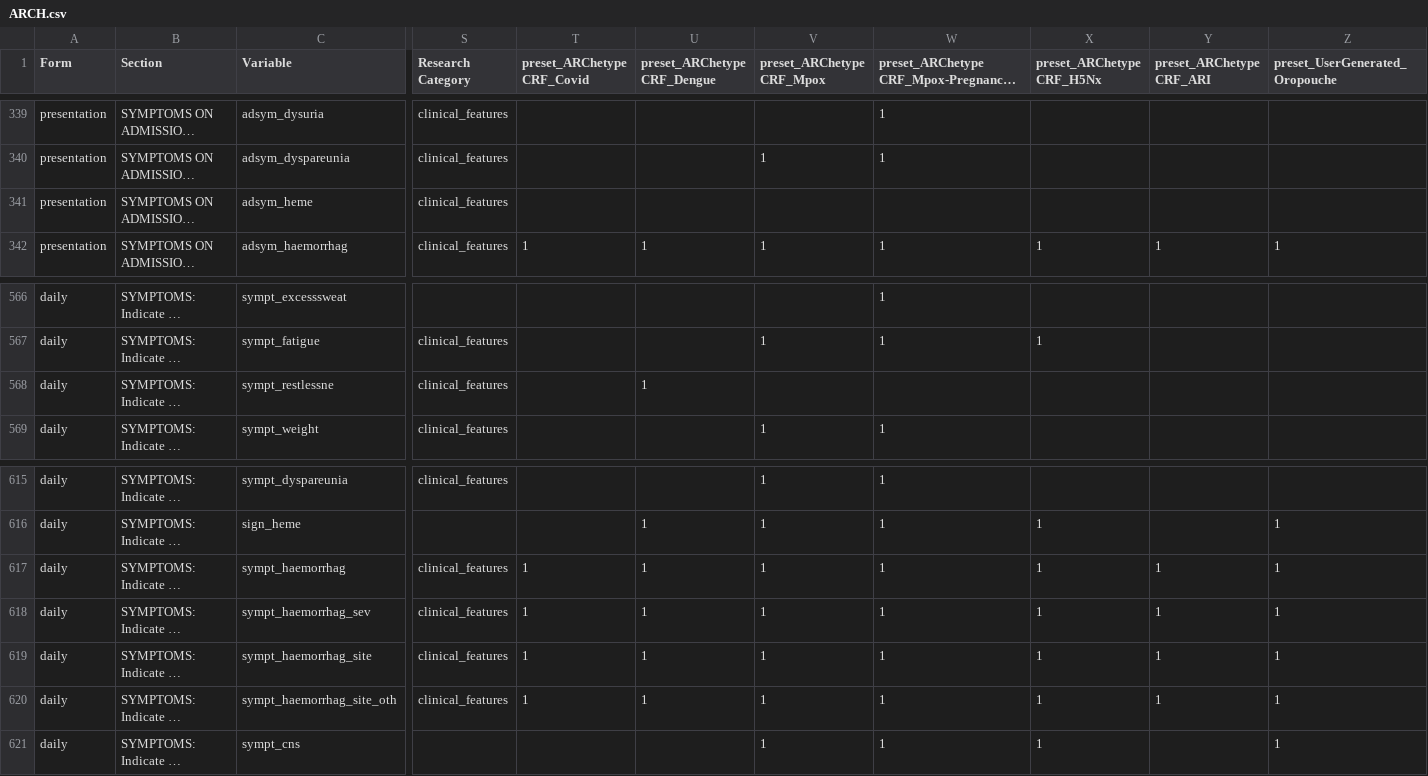
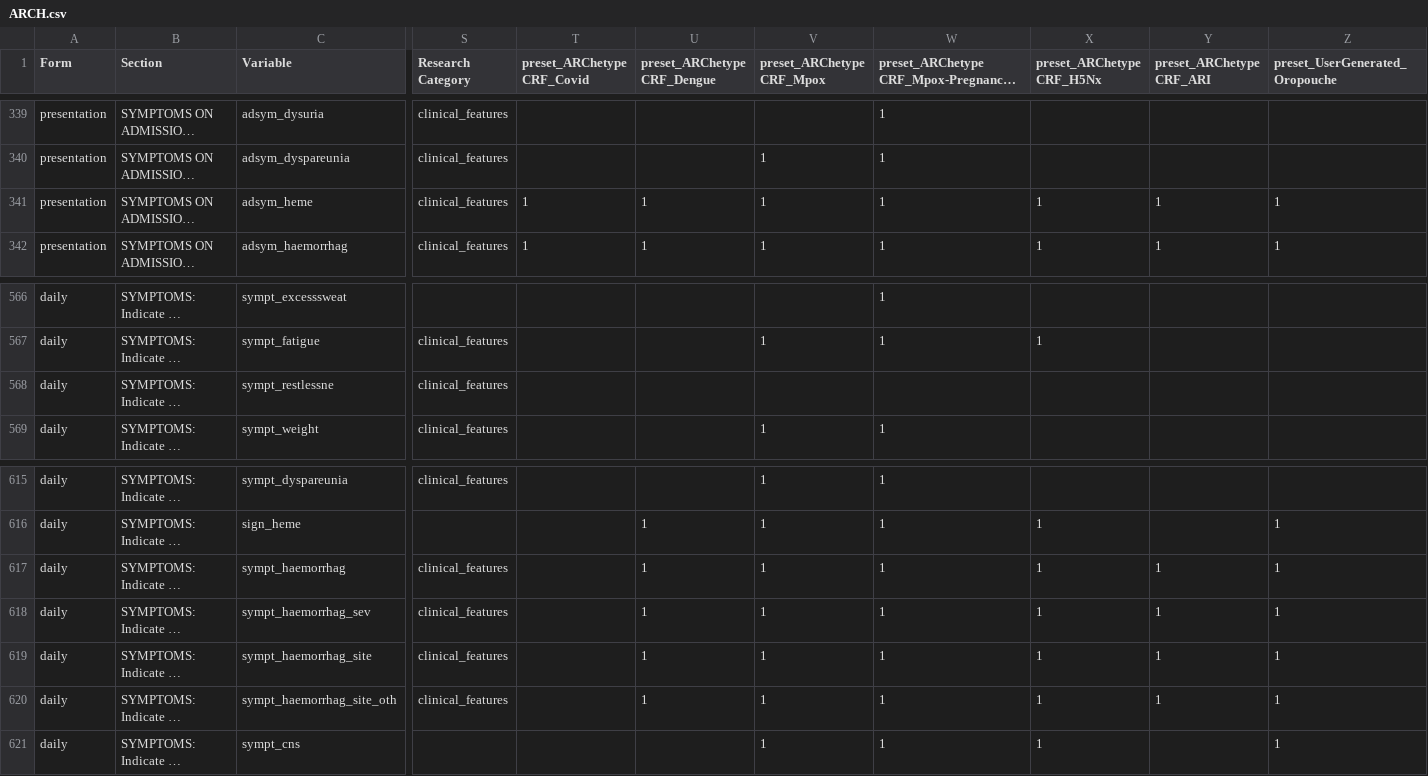
Before and after one commit to ISARICResearch/DataPlatform, a CSV file: ARCH/ARCH1.1.0/ARCH.csv, drawn as a sheet; only a part is shown, gaps mark what is left out; long unchanged cells end in …; the diff names each change by its address in the sheet, - before the commit and + after, or states it on an @@ line.

Commit message:
Update ARCH.csv

```diff
--- a/ARCH/ARCH1.1.0/ARCH.csv
+++ b/ARCH/ARCH1.1.0/ARCH.csv
-T341 (preset_ARChetype CRF_Covid): (empty)
+T341 (preset_ARChetype CRF_Covid): 1
-U341 (preset_ARChetype CRF_Dengue): (empty)
+U341 (preset_ARChetype CRF_Dengue): 1
-V341 (preset_ARChetype CRF_Mpox): (empty)
+V341 (preset_ARChetype CRF_Mpox): 1
-W341: (empty)
+W341: 1
-X341 (preset_ARChetype CRF_H5Nx): (empty)
+X341 (preset_ARChetype CRF_H5Nx): 1
-Y341 (preset_ARChetype CRF_ARI): (empty)
+Y341 (preset_ARChetype CRF_ARI): 1
-Z341 (preset_UserGenerated_Oropouche): (empty)
+Z341 (preset_UserGenerated_Oropouche): 1
-U568 (preset_ARChetype CRF_Dengue): 1
+U568 (preset_ARChetype CRF_Dengue): (empty)
-T617:T620 (preset_ARChetype CRF_Covid): 1
+T617:T620 (preset_ARChetype CRF_Covid): (empty)
```
